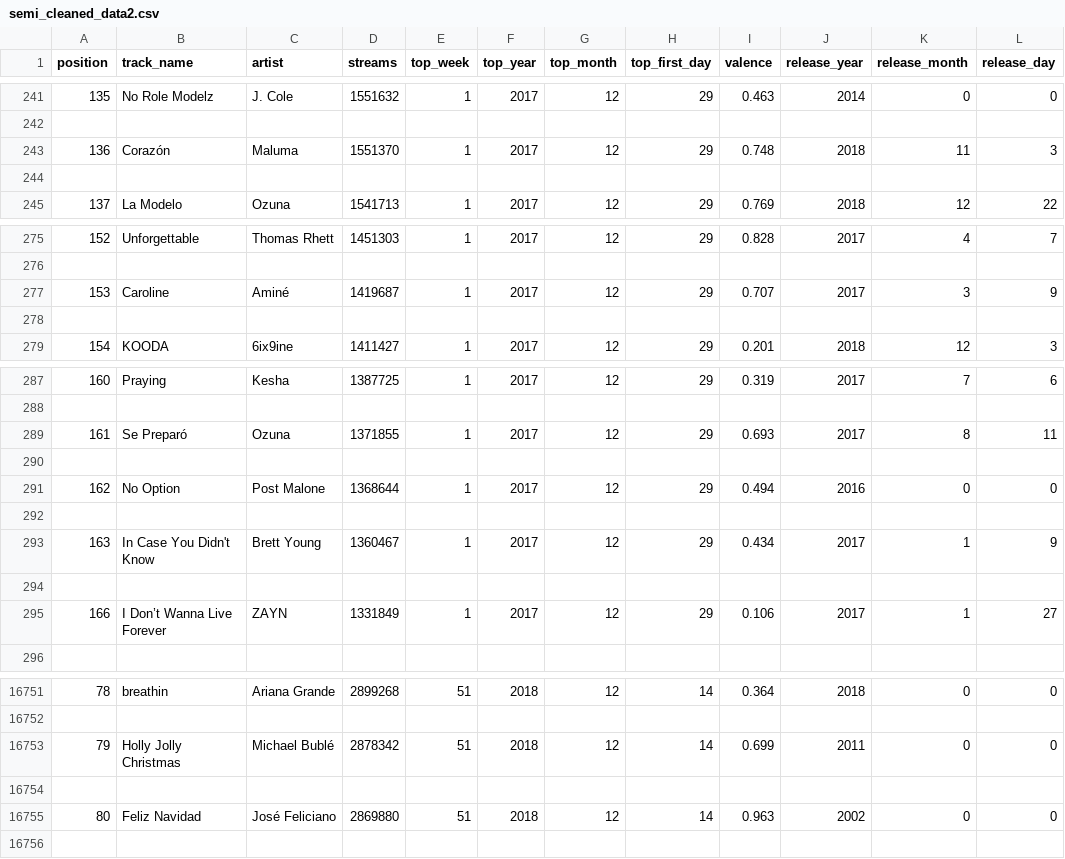
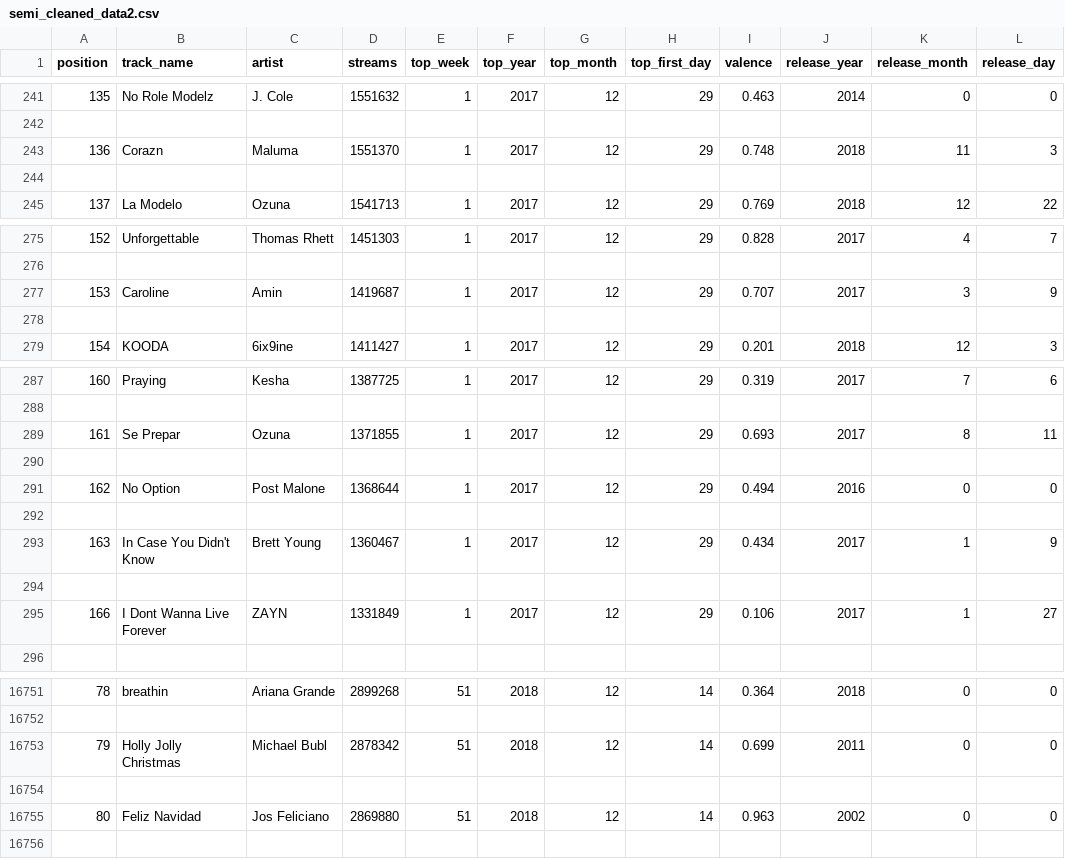
Before and after one commit to Max-Edelson/Spotify-Sentiment-Analyser, a CSV file: data/cleaned_data/semi_cleaned_data2.csv, drawn as a sheet; only a part is shown, gaps mark what is left out; the diff covers the shown part only; the diff names each change by its address in the sheet, - before the commit and + after, or states it on an @@ line.

```diff
--- a/data/cleaned_data/semi_cleaned_data2.csv
+++ b/data/cleaned_data/semi_cleaned_data2.csv
-B243 (track_name): Corazón
+B243 (track_name): Corazn
-C277 (artist): Aminé
+C277 (artist): Amin
-B289 (track_name): Se Preparó
+B289 (track_name): Se Prepar
-B295 (track_name): I Don’t Wanna Live Forever
+B295 (track_name): I Dont Wanna Live Forever
-C16753 (artist): Michael Bublé
+C16753 (artist): Michael Bubl
-C16755 (artist): José Feliciano
+C16755 (artist): Jos Feliciano
```
Also changed, not shown: 180 edited cells elsewhere in this file.
